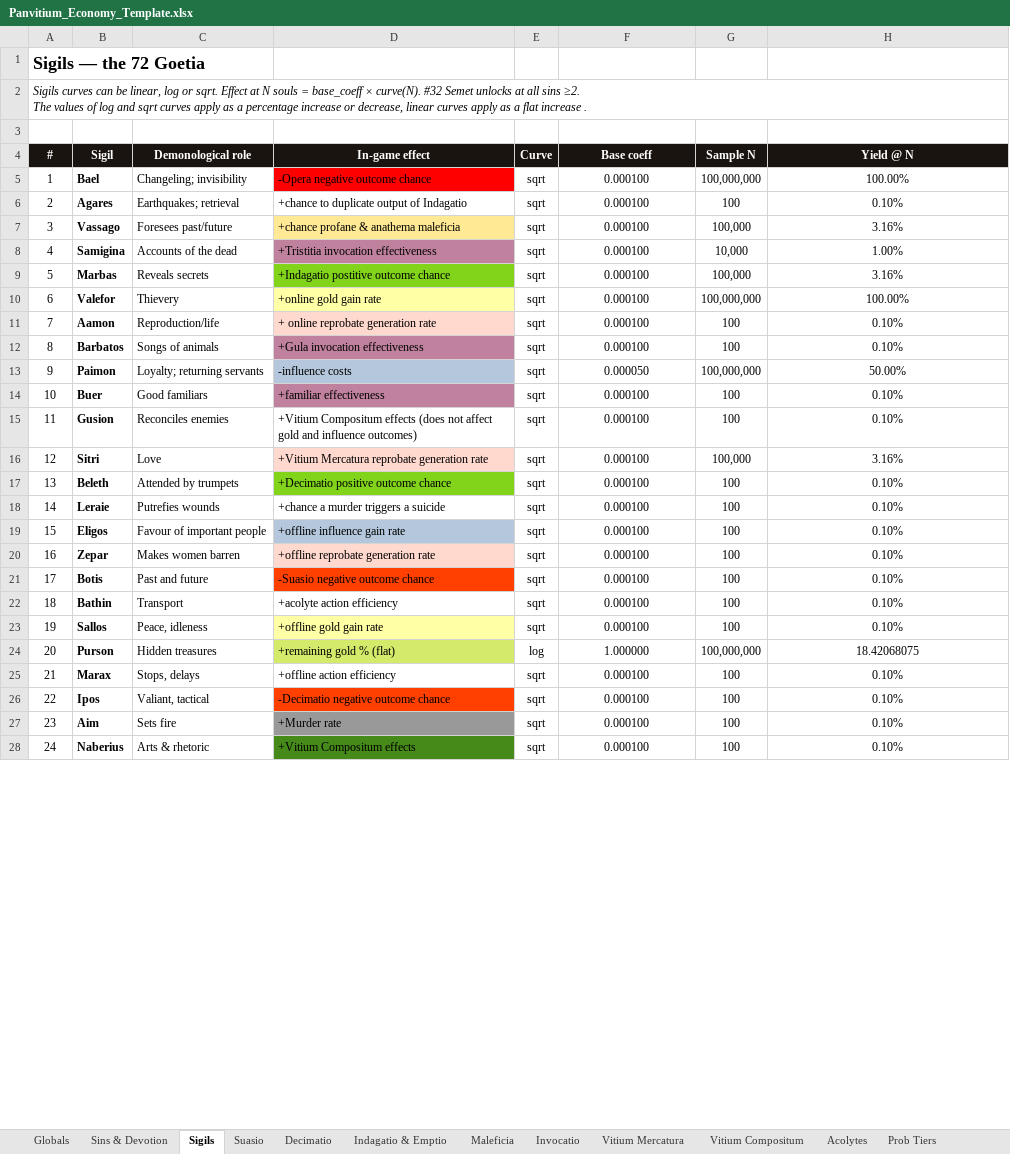
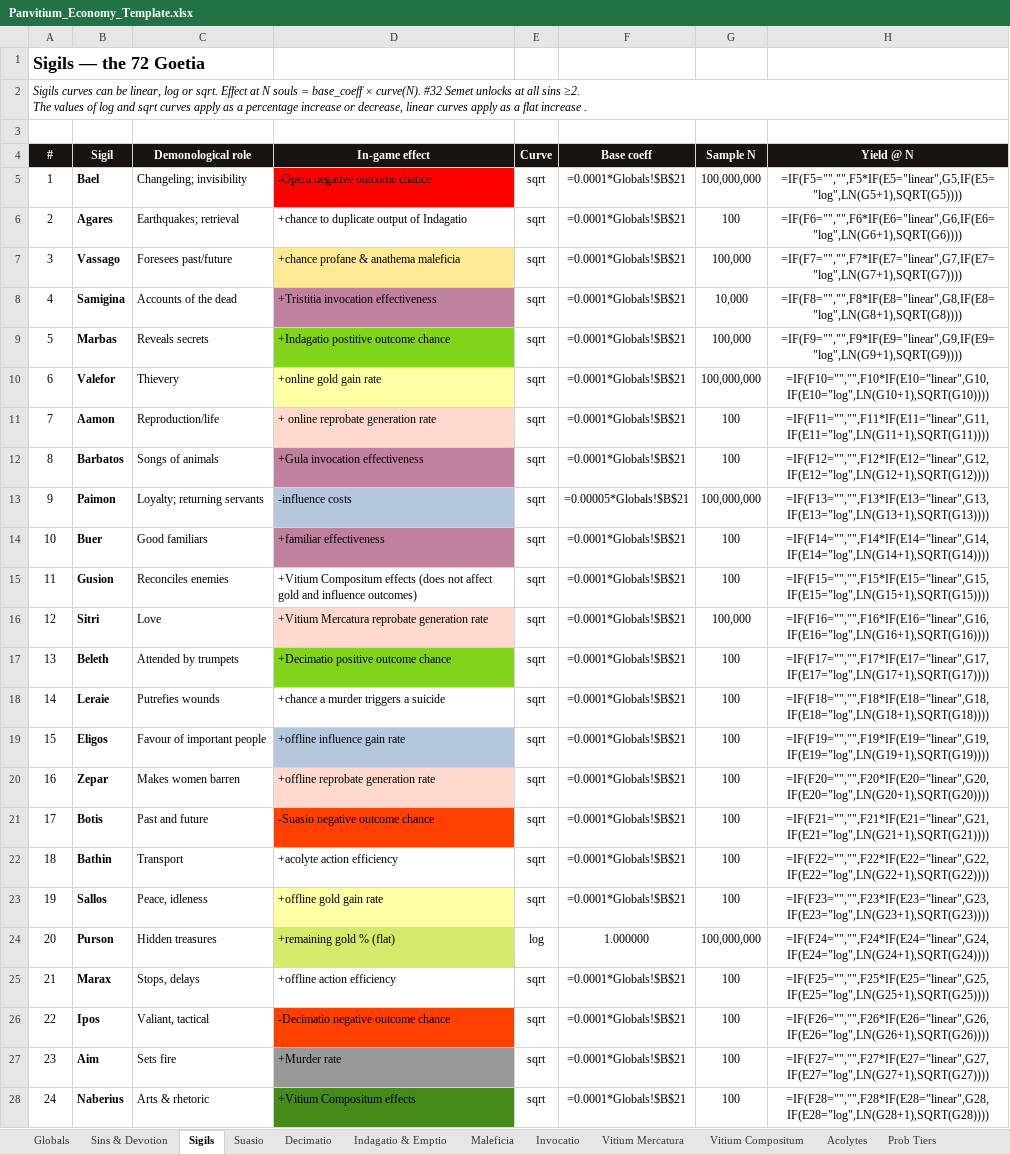
Before and after one commit to PrietoAmigo/panvitium, an Excel workbook: docs/Panvitium_Economy_Template.xlsx, sheet Sigils, drawn as a sheet; only a part is shown; values as stored, in another font and other column widths than the file's, no borders; formulas without a stored value are shown as written; the diff covers the shown part only; the diff names each change by its address in the sheet, - before the commit and + after, or states it on an @@ line.

```diff
--- a/docs/Panvitium_Economy_Template.xlsx (sheet Sigils)
+++ b/docs/Panvitium_Economy_Template.xlsx (sheet Sigils)
-F5:F12 (Base coeff): 0.000100
+F5:F12 (Base coeff): =0.0001*Globals!$B$21
-H5 (Yield @ N): 100.00%
+H5 (Yield @ N): =IF(F5="","",F5*IF(E5="linear",G5,IF(E5="log",LN(G5+1),SQRT(G5))))
-H6 (Yield @ N): 0.10%
+H6 (Yield @ N): =IF(F6="","",F6*IF(E6="linear",G6,IF(E6="log",LN(G6+1),SQRT(G6))))
-H7 (Yield @ N): 3.16%
+H7 (Yield @ N): =IF(F7="","",F7*IF(E7="linear",G7,IF(E7="log",LN(G7+1),SQRT(G7))))
-H8 (Yield @ N): 1.00%
+H8 (Yield @ N): =IF(F8="","",F8*IF(E8="linear",G8,IF(E8="log",LN(G8+1),SQRT(G8))))
-H9 (Yield @ N): 3.16%
+H9 (Yield @ N): =IF(F9="","",F9*IF(E9="linear",G9,IF(E9="log",LN(G9+1),SQRT(G9))))
-H10 (Yield @ N): 100.00%
+H10 (Yield @ N): =IF(F10="","",F10*IF(E10="linear",G10,IF(E10="log",LN(G10+1),SQRT(G10))))
-H11 (Yield @ N): 0.10%
+H11 (Yield @ N): =IF(F11="","",F11*IF(E11="linear",G11,IF(E11="log",LN(G11+1),SQRT(G11))))
-H12 (Yield @ N): 0.10%
+H12 (Yield @ N): =IF(F12="","",F12*IF(E12="linear",G12,IF(E12="log",LN(G12+1),SQRT(G12))))
-F13 (Base coeff): 0.000050
+F13 (Base coeff): =0.00005*Globals!$B$21
-H13 (Yield @ N): 50.00%
+H13 (Yield @ N): =IF(F13="","",F13*IF(E13="linear",G13,IF(E13="log",LN(G13+1),SQRT(G13))))
-F14:F23 (Base coeff): 0.000100
+F14:F23 (Base coeff): =0.0001*Globals!$B$21
-H14 (Yield @ N): 0.10%
+H14 (Yield @ N): =IF(F14="","",F14*IF(E14="linear",G14,IF(E14="log",LN(G14+1),SQRT(G14))))
-H15 (Yield @ N): 0.10%
+H15 (Yield @ N): =IF(F15="","",F15*IF(E15="linear",G15,IF(E15="log",LN(G15+1),SQRT(G15))))
-H16 (Yield @ N): 3.16%
+H16 (Yield @ N): =IF(F16="","",F16*IF(E16="linear",G16,IF(E16="log",LN(G16+1),SQRT(G16))))
-H17 (Yield @ N): 0.10%
+H17 (Yield @ N): =IF(F17="","",F17*IF(E17="linear",G17,IF(E17="log",LN(G17+1),SQRT(G17))))
-H18 (Yield @ N): 0.10%
+H18 (Yield @ N): =IF(F18="","",F18*IF(E18="linear",G18,IF(E18="log",LN(G18+1),SQRT(G18))))
-H19 (Yield @ N): 0.10%
+H19 (Yield @ N): =IF(F19="","",F19*IF(E19="linear",G19,IF(E19="log",LN(G19+1),SQRT(G19))))
-H20 (Yield @ N): 0.10%
+H20 (Yield @ N): =IF(F20="","",F20*IF(E20="linear",G20,IF(E20="log",LN(G20+1),SQRT(G20))))
-H21 (Yield @ N): 0.10%
+H21 (Yield @ N): =IF(F21="","",F21*IF(E21="linear",G21,IF(E21="log",LN(G21+1),SQRT(G21))))
-H22 (Yield @ N): 0.10%
+H22 (Yield @ N): =IF(F22="","",F22*IF(E22="linear",G22,IF(E22="log",LN(G22+1),SQRT(G22))))
-H23 (Yield @ N): 0.10%
+H23 (Yield @ N): =IF(F23="","",F23*IF(E23="linear",G23,IF(E23="log",LN(G23+1),SQRT(G23))))
-H24 (Yield @ N): 18.42068075
+H24 (Yield @ N): =IF(F24="","",F24*IF(E24="linear",G24,IF(E24="log",LN(G24+1),SQRT(G24))))
-F25:F28 (Base coeff): 0.000100
+F25:F28 (Base coeff): =0.0001*Globals!$B$21
-H25 (Yield @ N): 0.10%
+H25 (Yield @ N): =IF(F25="","",F25*IF(E25="linear",G25,IF(E25="log",LN(G25+1),SQRT(G25))))
-H26 (Yield @ N): 0.10%
+H26 (Yield @ N): =IF(F26="","",F26*IF(E26="linear",G26,IF(E26="log",LN(G26+1),SQRT(G26))))
-H27 (Yield @ N): 0.10%
+H27 (Yield @ N): =IF(F27="","",F27*IF(E27="linear",G27,IF(E27="log",LN(G27+1),SQRT(G27))))
-H28 (Yield @ N): 0.10%
+H28 (Yield @ N): =IF(F28="","",F28*IF(E28="linear",G28,IF(E28="log",LN(G28+1),SQRT(G28))))
```
Also changed, not shown: 56 edited cells elsewhere in this sheet, sheet Vitium Compositum, sheet Vitium Mercatura, sheet Invocatio, sheet Sins & Devotion, sheet Prob Tiers, sheet Decimatio, 5 more sheets, charts or pictures, 7 other files.
